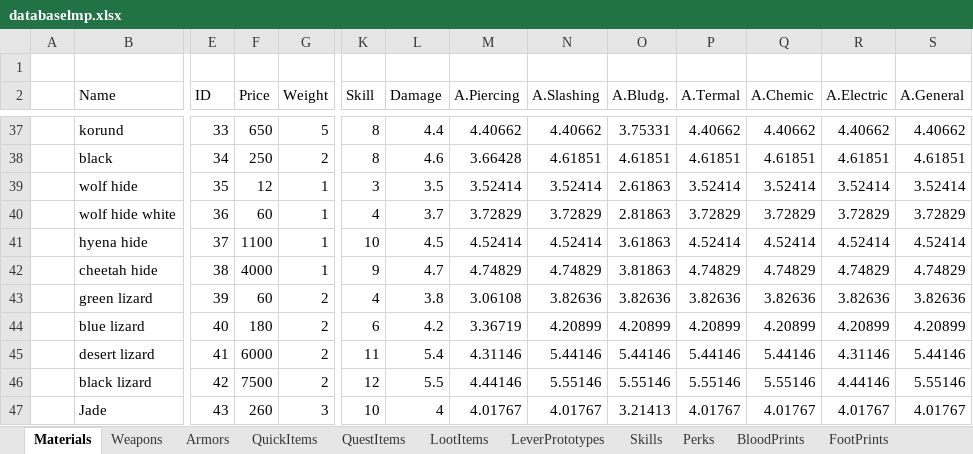
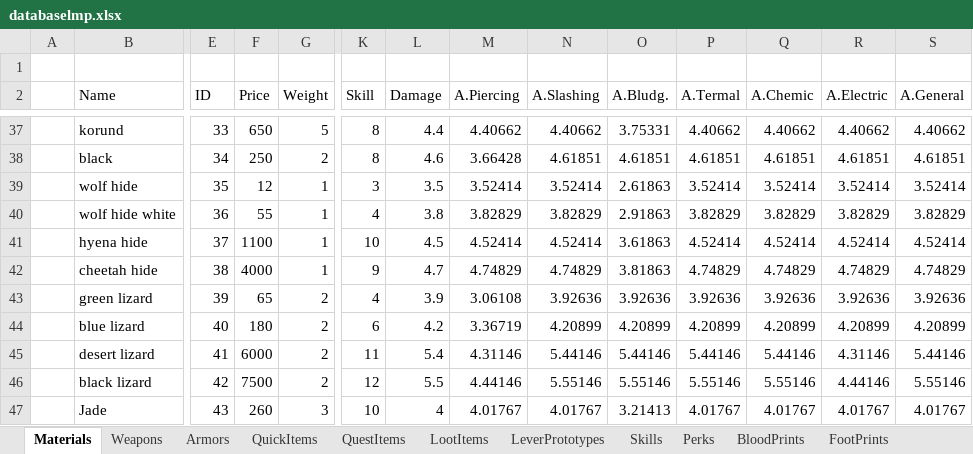
Before and after one commit to Kyr4l/ei-universal-mod, an Excel workbook: resources/xlsx/databaselmp.xlsx, sheet Materials, drawn as a sheet; only a part is shown, gaps mark what is left out; values as stored, in another font and other column widths than the file's, no borders; the diff names each change by its address in the sheet, - before the commit and + after, or states it on an @@ line.

Commit message:
reduced price of the white wolf hide increased price of lizard hide buffed white wolf hide stats and green lizard hide

```diff
--- a/resources/xlsx/databaselmp.xlsx (sheet Materials)
+++ b/resources/xlsx/databaselmp.xlsx (sheet Materials)
-F40 (Price): 60
+F40 (Price): 55
-L40 (Damage): 3.7
+L40 (Damage): 3.8
-M40 (A.Piercing): 3.72829
+M40 (A.Piercing): 3.82829
-N40 (A.Slashing): 3.72829
+N40 (A.Slashing): 3.82829
-O40 (A.Bludg.): 2.81863
+O40 (A.Bludg.): 2.91863
-P40 (A.Termal): 3.72829
+P40 (A.Termal): 3.82829
-Q40 (A.Chemic): 3.72829
+Q40 (A.Chemic): 3.82829
-R40 (A.Electric): 3.72829
+R40 (A.Electric): 3.82829
-S40 (A.General): 3.72829
+S40 (A.General): 3.82829
-F43 (Price): 60
+F43 (Price): 65
-L43 (Damage): 3.8
+L43 (Damage): 3.9
-N43 (A.Slashing): 3.82636
+N43 (A.Slashing): 3.92636
-O43 (A.Bludg.): 3.82636
+O43 (A.Bludg.): 3.92636
-P43 (A.Termal): 3.82636
+P43 (A.Termal): 3.92636
-Q43 (A.Chemic): 3.82636
+Q43 (A.Chemic): 3.92636
-R43 (A.Electric): 3.82636
+R43 (A.Electric): 3.92636
-S43 (A.General): 3.82636
+S43 (A.General): 3.92636
```
Also changed, not shown: 2 other files.
